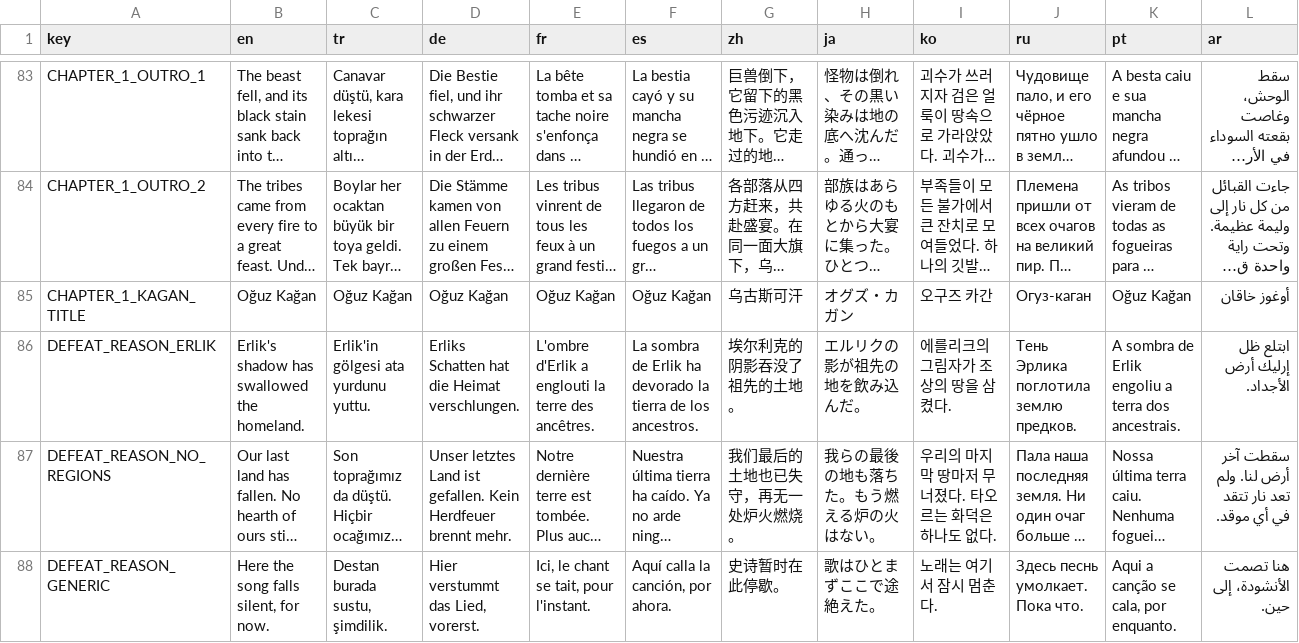
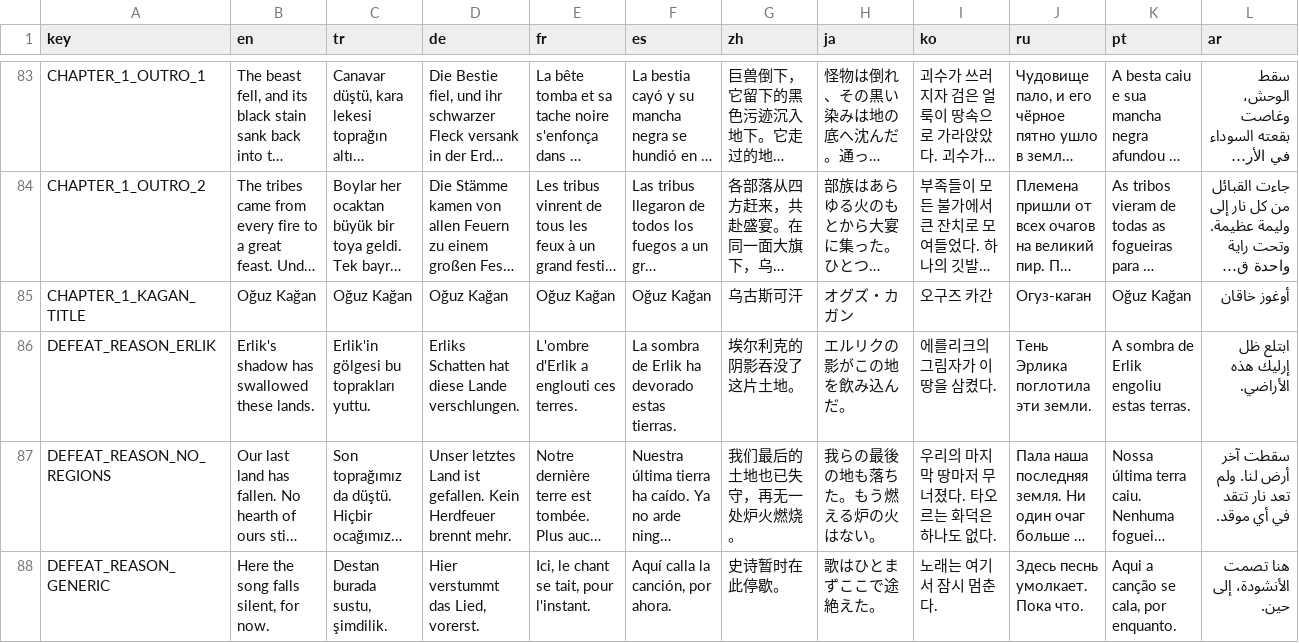
Before and after one commit to Pirci/Claude-Code-Game-Studios, a CSV file: game/assets/locale/translations.csv, drawn as a sheet; only a part is shown, gaps mark what is left out; long unchanged cells end in …; the diff names each change by its address in the sheet, - before the commit and + after, or states it on an @@ line.

```diff
--- a/game/assets/locale/translations.csv
+++ b/game/assets/locale/translations.csv
-B86 (en): Erlik's shadow has swallowed the homeland.
+B86 (en): Erlik's shadow has swallowed these lands.
-C86 (tr): Erlik'in gölgesi ata yurdunu yuttu.
+C86 (tr): Erlik'in gölgesi bu toprakları yuttu.
-D86 (de): Erliks Schatten hat die Heimat verschlungen.
+D86 (de): Erliks Schatten hat diese Lande verschlungen.
-E86 (fr): L'ombre d'Erlik a englouti la terre des ancêtres.
+E86 (fr): L'ombre d'Erlik a englouti ces terres.
-F86 (es): …ha devorado la tierra de los ancestros.
+F86 (es): …ha devorado estas tierras.
-G86 (zh): 埃尔利克的阴影吞没了祖先的土地。
+G86 (zh): 埃尔利克的阴影吞没了这片土地。
-H86 (ja): エルリクの影が祖先の地を飲み込んだ。
+H86 (ja): エルリクの影がこの地を飲み込んだ。
-I86 (ko): 에를리크의 그림자가 조상의 땅을 삼켰다.
+I86 (ko): 에를리크의 그림자가 이 땅을 삼켰다.
-J86 (ru): Тень Эрлика поглотила землю предков.
+J86 (ru): Тень Эрлика поглотила эти земли.
-K86 (pt): A sombra de Erlik engoliu a terra dos ancestrais.
+K86 (pt): A sombra de Erlik engoliu estas terras.
-L86 (ar): ابتلع ظل إرليك أرض الأجداد.
+L86 (ar): ابتلع ظل إرليك هذه الأراضي.
```
Also changed, not shown: 11 other files.
